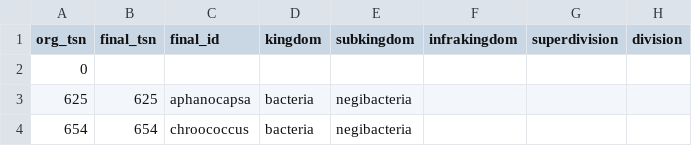
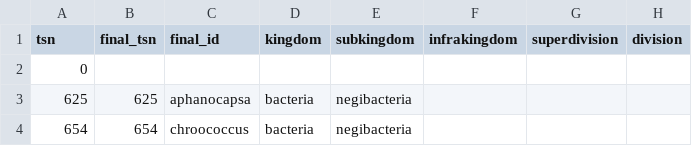
Before and after one commit to ShyGuyPy/phytoplankton_ibi, a CSV file: data/itis/itis_hierarchy.csv, drawn as a sheet; only a part is shown; the diff names each change by its address in the sheet, - before the commit and + after, or states it on an @@ line.

```diff
--- a/data/itis/itis_hierarchy.csv
+++ b/data/itis/itis_hierarchy.csv
-A1: org_tsn
+A1: tsn
```
Also changed, not shown: 1 other file.
